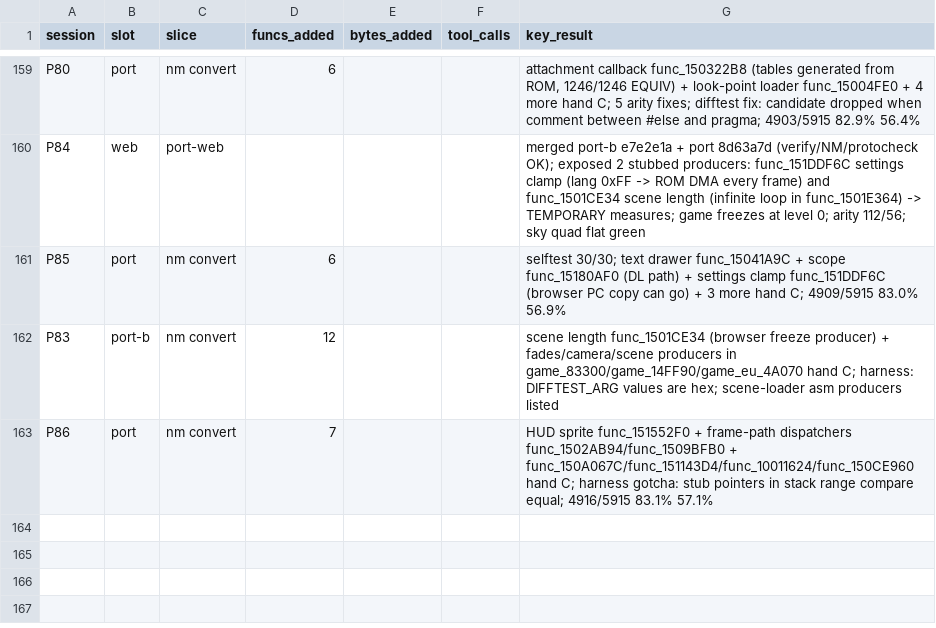
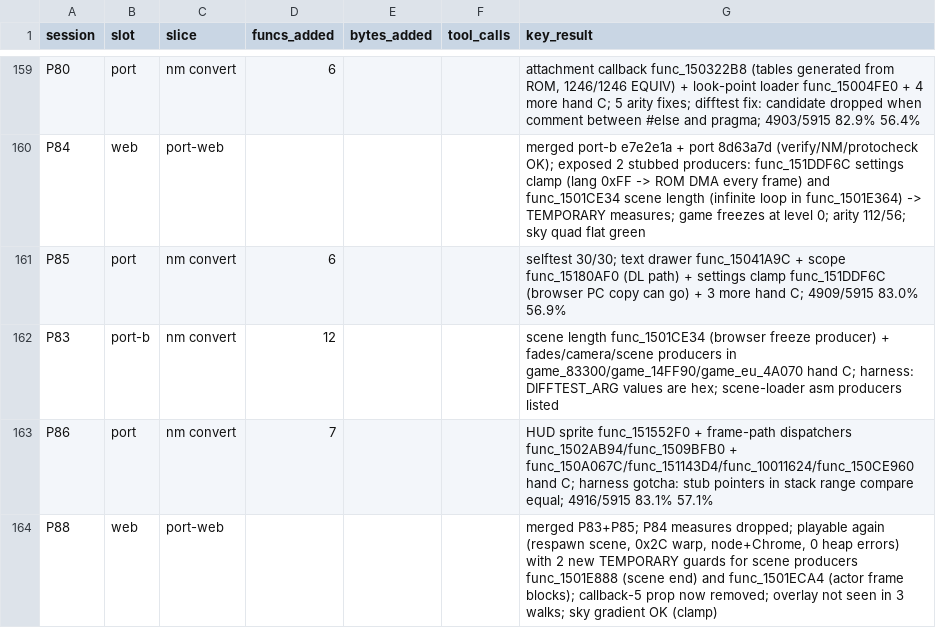
Before and after one commit to Sorikairox/conker-eu-port, a TSV file: docs/progress/sessions.tsv, drawn as a sheet; only a part is shown, gaps mark what is left out.

```diff
--- a/docs/progress/sessions.tsv
+++ b/docs/progress/sessions.tsv
@@ -163 +163,2 @@ P83	port-b	nm convert	12			scene length func_1501CE34 (browser freeze producer)
 P86	port	nm convert	7			HUD sprite func_151552F0 + frame-path dispatchers func_1502AB94/func_1509BFB0 + func_150A067C/func_151143D4/func_10011624/func_150CE960 hand C; harness gotcha: stub pointers in stack range compare equal; 4916/5915 83.1% 57.1%
+P88	web	port-web				merged P83+P85; P84 measures dropped; playable again (respawn scene, 0x2C warp, node+Chrome, 0 heap errors) with 2 new TEMPORARY guards for scene producers func_1501E888 (scene end) and func_1501ECA4 (actor frame blocks); callback-5 prop now removed; overlay not seen in 3 walks; sky gradient OK (clamp)
```
